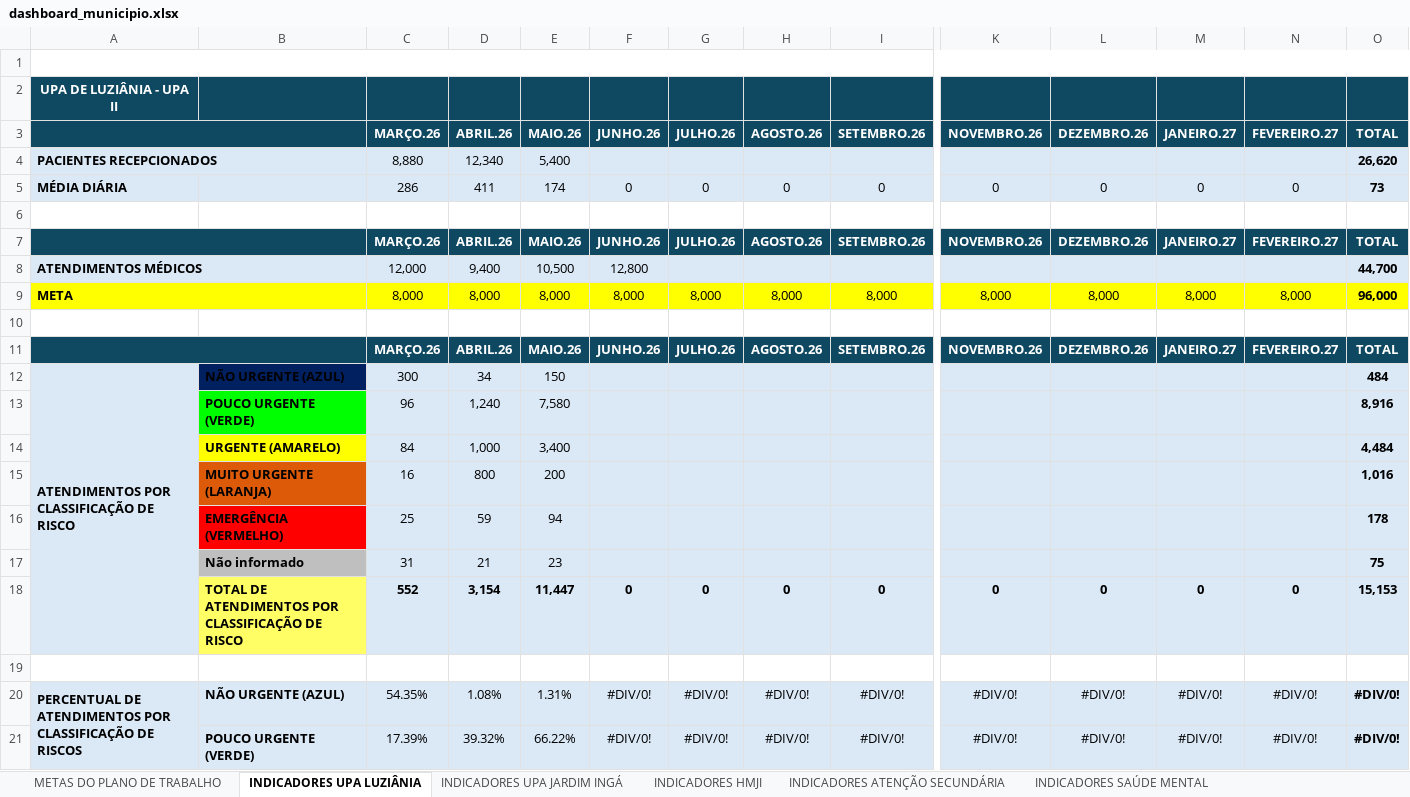
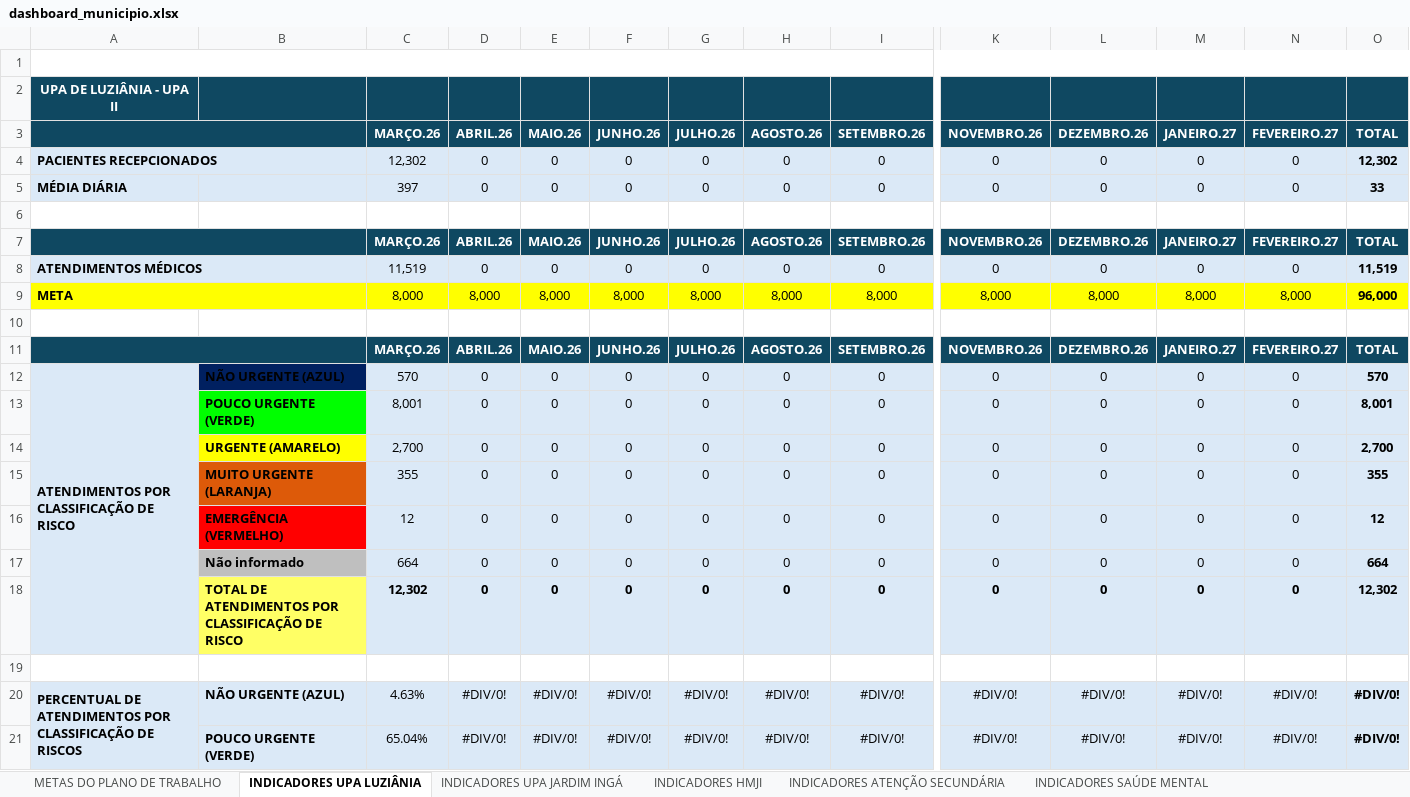
Before and after one commit to angelomdc12-afk/bi-municipio, an Excel workbook: PowerBI/dashboard_municipio.xlsx, sheet INDICADORES UPA LUZIÂNIA, drawn as a sheet; only a part is shown, gaps mark what is left out; values as stored, in another font and other column widths than the file's, no borders; charts and pictures not drawn; removed rows and columns are numbered as before the commit, all else as after; rows hold the shown columns only; the diff covers the shown part only; the diff names each change by its address in the sheet, - before the commit and + after, or states it on an @@ line.

```diff
--- a/PowerBI/dashboard_municipio.xlsx (sheet INDICADORES UPA LUZIÂNIA)
+++ b/PowerBI/dashboard_municipio.xlsx (sheet INDICADORES UPA LUZIÂNIA)
-row 4: PACIENTES RECEPCIONADOS |  | 8,880 | 12,340 | 5,400 |  |  |  |  |  |  |  |  | 26,620
+row 4: PACIENTES RECEPCIONADOS |  | 12,302 | 0 | 0 | 0 | 0 | 0 | 0 | 0 | 0 | 0 | 0 | 12,302
-C5: 286
+C5: 397
-D5: 411
+D5: 0
-E5: 174
+E5: 0
-O5: 73
+O5: 33
-row 8: ATENDIMENTOS MÉDICOS |  | 12,000 | 9,400 | 10,500 | 12,800 |  |  |  |  |  |  |  | 44,700
+row 8: ATENDIMENTOS MÉDICOS |  | 11,519 | 0 | 0 | 0 | 0 | 0 | 0 | 0 | 0 | 0 | 0 | 11,519
-row 12: ATENDIMENTOS POR CLASSIFICAÇÃO DE RISCO | NÃO URGENTE (AZUL) | 300 | 34 | 150 |  |  |  |  |  |  |  |  | 484
-row 13:  | POUCO URGENTE (VERDE) | 96 | 1,240 | 7,580 |  |  |  |  |  |  |  |  | 8,916
-row 14:  | URGENTE (AMARELO) | 84 | 1,000 | 3,400 |  |  |  |  |  |  |  |  | 4,484
-row 15:  | MUITO URGENTE (LARANJA) | 16 | 800 | 200 |  |  |  |  |  |  |  |  | 1,016
-row 16:  | EMERGÊNCIA (VERMELHO) | 25 | 59 | 94 |  |  |  |  |  |  |  |  | 178
-row 17:  | Não informado | 31 | 21 | 23 |  |  |  |  |  |  |  |  | 75
+row 12: ATENDIMENTOS POR CLASSIFICAÇÃO DE RISCO | NÃO URGENTE (AZUL) | 570 | 0 | 0 | 0 | 0 | 0 | 0 | 0 | 0 | 0 | 0 | 570
+row 13:  | POUCO URGENTE (VERDE) | 8,001 | 0 | 0 | 0 | 0 | 0 | 0 | 0 | 0 | 0 | 0 | 8,001
+row 14:  | URGENTE (AMARELO) | 2,700 | 0 | 0 | 0 | 0 | 0 | 0 | 0 | 0 | 0 | 0 | 2,700
+row 15:  | MUITO URGENTE (LARANJA) | 355 | 0 | 0 | 0 | 0 | 0 | 0 | 0 | 0 | 0 | 0 | 355
+row 16:  | EMERGÊNCIA (VERMELHO) | 12 | 0 | 0 | 0 | 0 | 0 | 0 | 0 | 0 | 0 | 0 | 12
+row 17:  | Não informado | 664 | 0 | 0 | 0 | 0 | 0 | 0 | 0 | 0 | 0 | 0 | 664
-C18: 552
+C18: 12,302
-D18: 3,154
+D18: 0
-E18: 11,447
+E18: 0
-O18: 15,153
+O18: 12,302
-C20: 54.35%
+C20: 4.63%
-D20: 1.08%
+D20: #DIV/0!
-E20: 1.31%
+E20: #DIV/0!
-C21: 17.39%
+C21: 65.04%
-D21: 39.32%
+D21: #DIV/0!
-E21: 66.22%
+E21: #DIV/0!
```
Also changed, not shown: 20 added rows, 20 removed rows and 24 edited cells elsewhere in this sheet, sheet INDICADORES UPA JARDIM INGÁ, sheet INDICADORES HMJI, sheet INDICADORES RH, sheet METAS DO PLANO DE TRABALHO, sheet INDICADORES ATENÇÃO SECUNDÁRIA, sheet INDICADORES ATENÇÃO PRIMÁRIA, 1 more sheet, other sheet tabs, formulas that keep their value, 1 other file.
